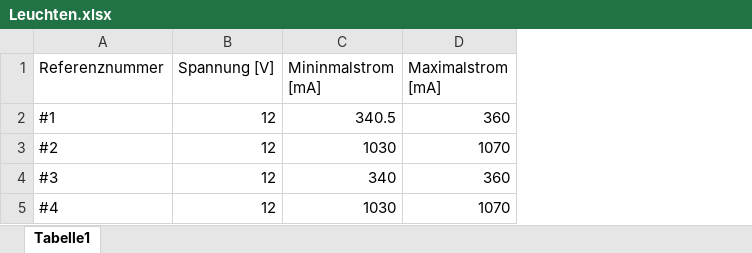
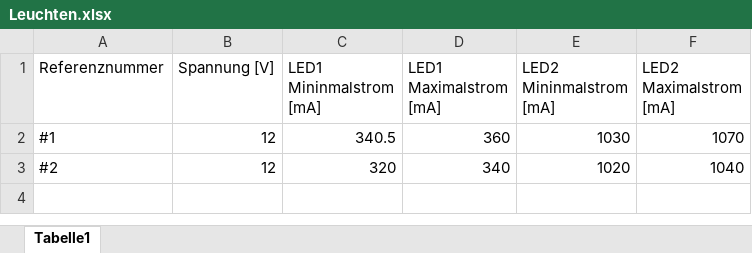
Before and after one commit to AlexNeta/messung03, an Excel workbook: excel_datei_einstellungen/Leuchten.xlsx, sheet Tabelle1, drawn as a sheet; values as stored, in another font and other column widths than the file's, no borders; removed rows and columns are numbered as before the commit, all else as after; the diff names each change by its address in the sheet, - before the commit and + after, or states it on an @@ line.

```diff
--- a/excel_datei_einstellungen/Leuchten.xlsx (sheet Tabelle1)
+++ b/excel_datei_einstellungen/Leuchten.xlsx (sheet Tabelle1)
+column E (LED2 Mininmalstrom [mA]), rows 2-3: 1030 | 1020
+column F (LED2 Maximalstrom [mA]), rows 2-3: 1070 | 1040
-C1: Mininmalstrom [mA]
+C1: LED1 Mininmalstrom [mA]
-D1: Maximalstrom [mA]
+D1: LED1 Maximalstrom [mA]
-C3 (LED1 Mininmalstrom [mA]): 1030
+C3 (LED1 Mininmalstrom [mA]): 320
-D3 (LED1 Maximalstrom [mA]): 1070
+D3 (LED1 Maximalstrom [mA]): 340
-row 4: #3 | 12 | 340 | 360
-row 5: #4 | 12 | 1030 | 1070
```
Also changed, not shown: 3 other files.
